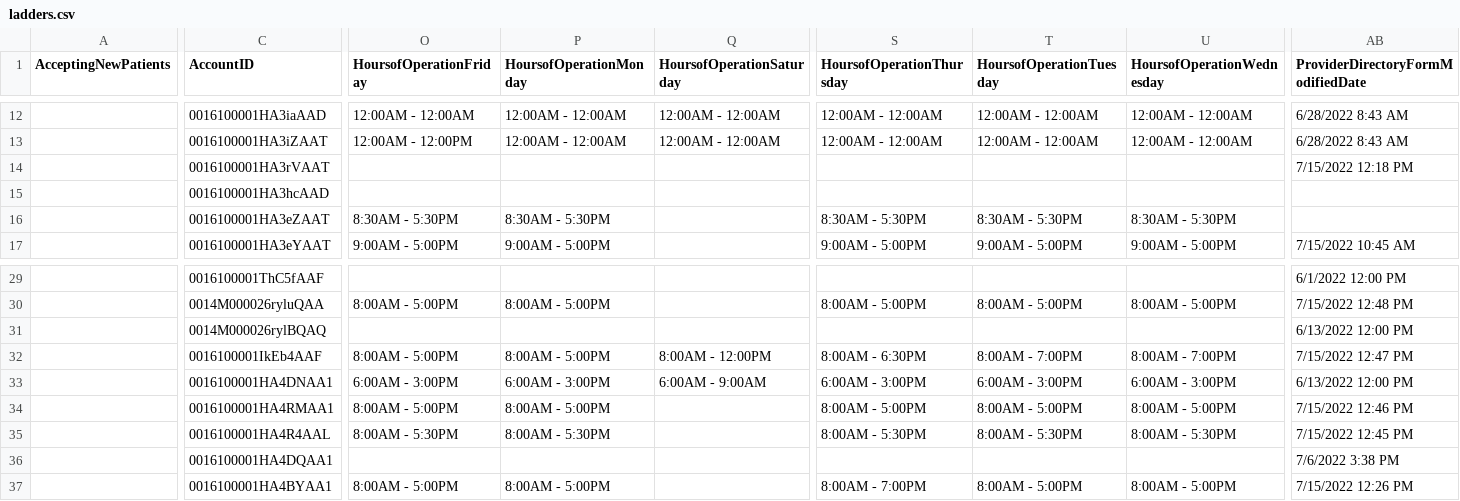
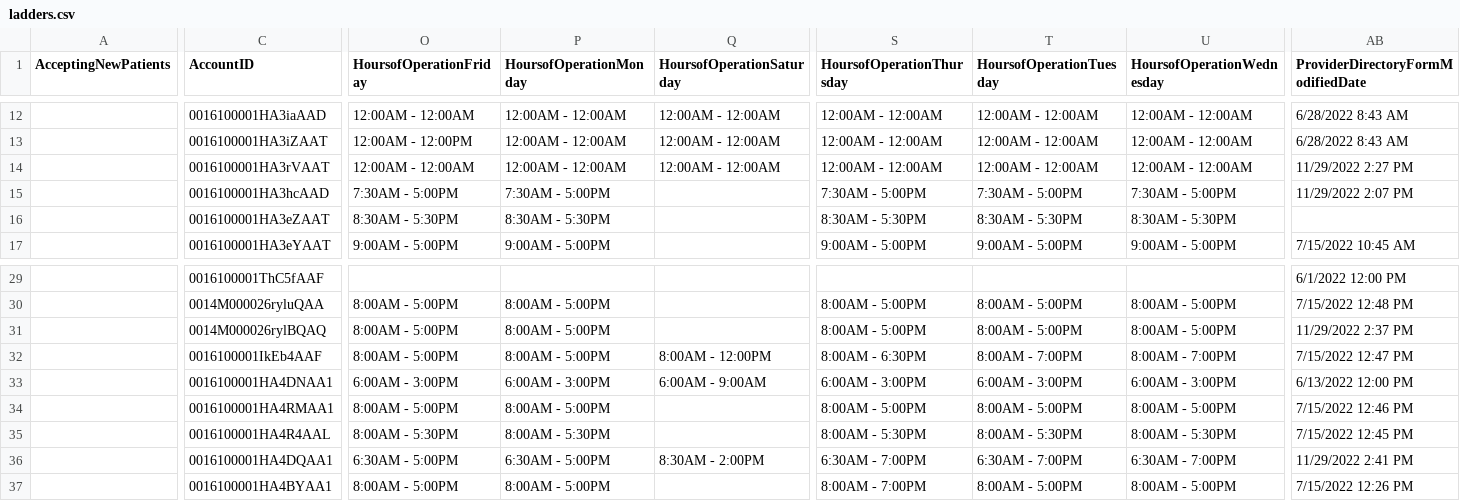
Before and after one commit to bloom-works/ownpath, a CSV file: raw_data/ladders.csv, drawn as a sheet; only a part is shown, gaps mark what is left out; the diff covers the shown part only; the diff names each change by its address in the sheet, - before the commit and + after, or states it on an @@ line.

```diff
--- a/raw_data/ladders.csv
+++ b/raw_data/ladders.csv
-O14 (HoursofOperationFriday): (empty)
+O14 (HoursofOperationFriday): 12:00AM - 12:00AM
-P14 (HoursofOperationMonday): (empty)
+P14 (HoursofOperationMonday): 12:00AM - 12:00AM
-Q14 (HoursofOperationSaturday): (empty)
+Q14 (HoursofOperationSaturday): 12:00AM - 12:00AM
-S14 (HoursofOperationThursday): (empty)
+S14 (HoursofOperationThursday): 12:00AM - 12:00AM
-T14 (HoursofOperationTuesday): (empty)
+T14 (HoursofOperationTuesday): 12:00AM - 12:00AM
-U14 (HoursofOperationWednesday): (empty)
+U14 (HoursofOperationWednesday): 12:00AM - 12:00AM
-AB14: 7/15/2022 12:18 PM
+AB14: 11/29/2022 2:27 PM
-O15 (HoursofOperationFriday): (empty)
+O15 (HoursofOperationFriday): 7:30AM - 5:00PM
-P15 (HoursofOperationMonday): (empty)
+P15 (HoursofOperationMonday): 7:30AM - 5:00PM
-S15 (HoursofOperationThursday): (empty)
+S15 (HoursofOperationThursday): 7:30AM - 5:00PM
-T15 (HoursofOperationTuesday): (empty)
+T15 (HoursofOperationTuesday): 7:30AM - 5:00PM
-U15 (HoursofOperationWednesday): (empty)
+U15 (HoursofOperationWednesday): 7:30AM - 5:00PM
-AB15: (empty)
+AB15: 11/29/2022 2:07 PM
-O31 (HoursofOperationFriday): (empty)
+O31 (HoursofOperationFriday): 8:00AM - 5:00PM
-P31 (HoursofOperationMonday): (empty)
+P31 (HoursofOperationMonday): 8:00AM - 5:00PM
-S31 (HoursofOperationThursday): (empty)
+S31 (HoursofOperationThursday): 8:00AM - 5:00PM
-T31 (HoursofOperationTuesday): (empty)
+T31 (HoursofOperationTuesday): 8:00AM - 5:00PM
-U31 (HoursofOperationWednesday): (empty)
+U31 (HoursofOperationWednesday): 8:00AM - 5:00PM
-AB31: 6/13/2022 12:00 PM
+AB31: 11/29/2022 2:37 PM
-O36 (HoursofOperationFriday): (empty)
+O36 (HoursofOperationFriday): 6:30AM - 5:00PM
-P36 (HoursofOperationMonday): (empty)
+P36 (HoursofOperationMonday): 6:30AM - 5:00PM
-Q36 (HoursofOperationSaturday): (empty)
+Q36 (HoursofOperationSaturday): 8:30AM - 2:00PM
-S36 (HoursofOperationThursday): (empty)
+S36 (HoursofOperationThursday): 6:30AM - 7:00PM
-T36 (HoursofOperationTuesday): (empty)
+T36 (HoursofOperationTuesday): 6:30AM - 7:00PM
-U36 (HoursofOperationWednesday): (empty)
+U36 (HoursofOperationWednesday): 6:30AM - 7:00PM
-AB36: 7/6/2022 3:38 PM
+AB36: 11/29/2022 2:41 PM
```
Also changed, not shown: 112 edited cells elsewhere in this file.
